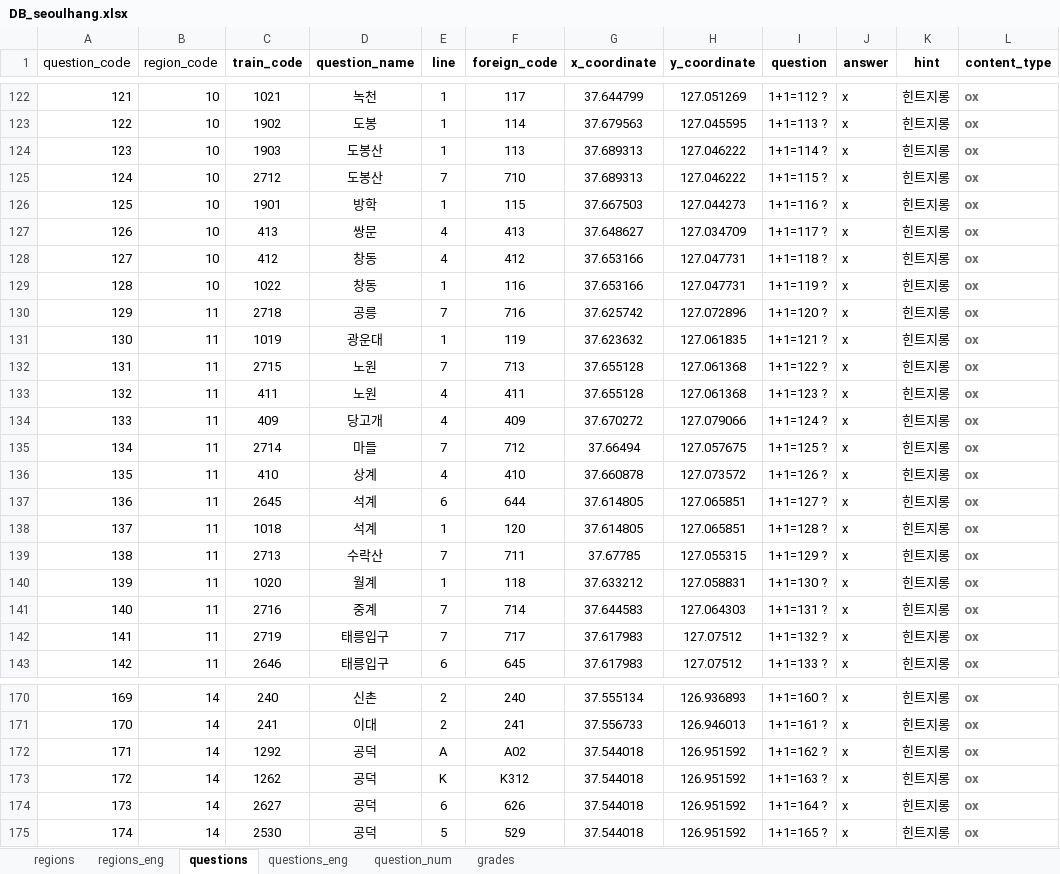
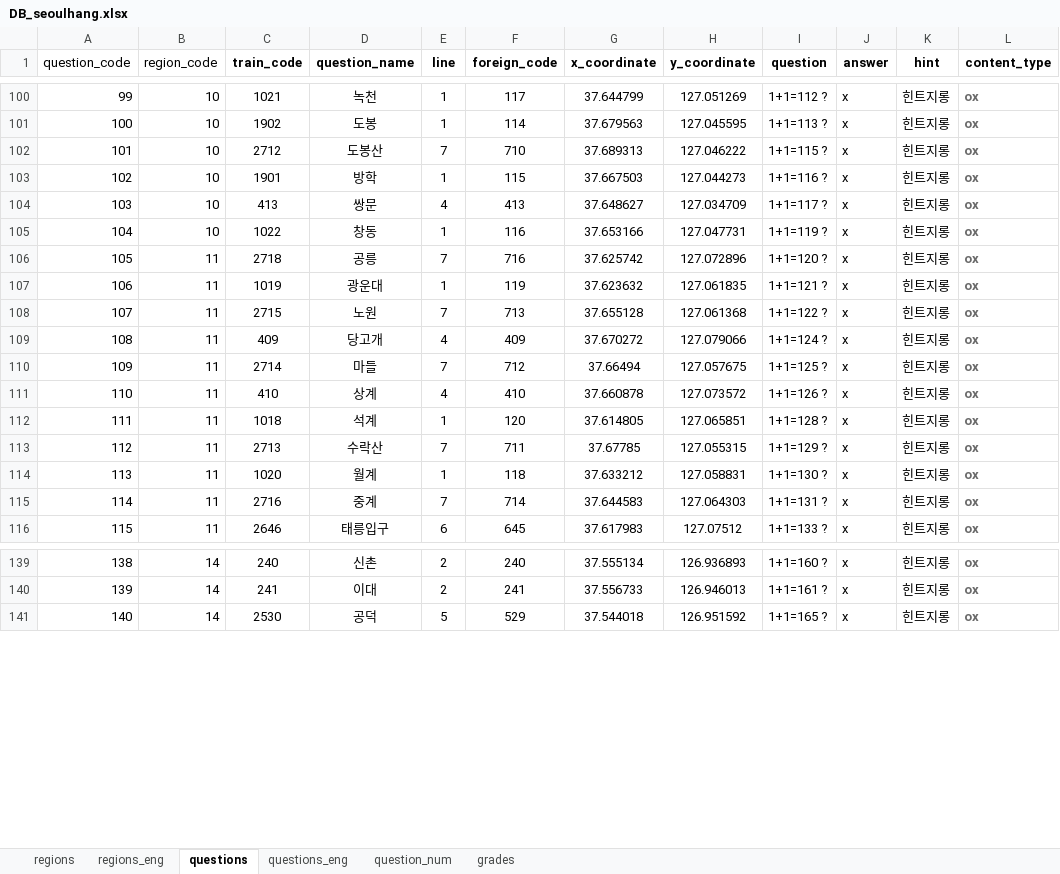
Before and after one commit to jhpark426/seoulhang_server, an Excel workbook: app/import/DB_seoulhang.xlsx, sheet questions, drawn as a sheet; only a part is shown, gaps mark what is left out; values as stored, in another font and other column widths than the file's, no borders; the diff covers the shown part only; the diff names each change by its address in the sheet, - before the commit and + after, or states it on an @@ line.

```diff
--- a/app/import/DB_seoulhang.xlsx (sheet questions)
+++ b/app/import/DB_seoulhang.xlsx (sheet questions)
@@ column A (question_code) renumbered from row 9 down @@
-row 124: 123 | 10 | 1903 | 도봉산 | 1 | 113 | 37.689313 | 127.046222 | 1+1=114 ? | x | 힌트지롱 | ox
-row 128: 127 | 10 | 412 | 창동 | 4 | 412 | 37.653166 | 127.047731 | 1+1=118 ? | x | 힌트지롱 | ox
-row 133: 132 | 11 | 411 | 노원 | 4 | 411 | 37.655128 | 127.061368 | 1+1=123 ? | x | 힌트지롱 | ox
-row 137: 136 | 11 | 2645 | 석계 | 6 | 644 | 37.614805 | 127.065851 | 1+1=127 ? | x | 힌트지롱 | ox
-row 142: 141 | 11 | 2719 | 태릉입구 | 7 | 717 | 37.617983 | 127.07512 | 1+1=132 ? | x | 힌트지롱 | ox
-row 172: 171 | 14 | 1292 | 공덕 | A | A02 | 37.544018 | 126.951592 | 1+1=162 ? | x | 힌트지롱 | ox
-row 173: 172 | 14 | 1262 | 공덕 | K | K312 | 37.544018 | 126.951592 | 1+1=163 ? | x | 힌트지롱 | ox
-row 174: 173 | 14 | 2627 | 공덕 | 6 | 626 | 37.544018 | 126.951592 | 1+1=164 ? | x | 힌트지롱 | ox
```
Also changed, not shown: 53 removed rows elsewhere in this sheet, sheet questions_eng, 4 other files.
